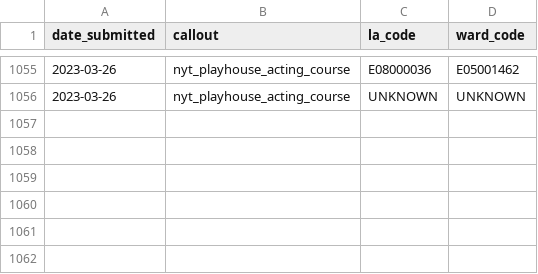
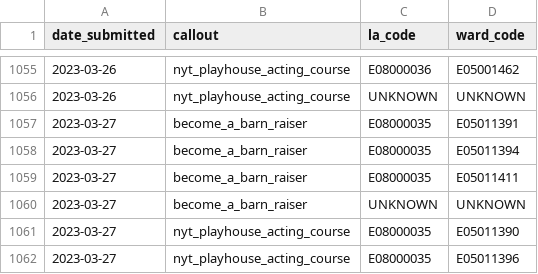
Before and after one commit to open-innovations/leeds-2023, a CSV file: data/metrics/callouts/responses.csv, drawn as a sheet; only a part is shown, gaps mark what is left out; the diff names each change by its address in the sheet, - before the commit and + after, or states it on an @@ line.

```diff
--- a/data/metrics/callouts/responses.csv
+++ b/data/metrics/callouts/responses.csv
+row 1057: 2023-03-27 | become_a_barn_raiser | E08000035 | E05011391
+row 1058: 2023-03-27 | become_a_barn_raiser | E08000035 | E05011394
+row 1059: 2023-03-27 | become_a_barn_raiser | E08000035 | E05011411
+row 1060: 2023-03-27 | become_a_barn_raiser | UNKNOWN | UNKNOWN
+row 1061: 2023-03-27 | nyt_playhouse_acting_course | E08000035 | E05011390
+row 1062: 2023-03-27 | nyt_playhouse_acting_course | E08000035 | E05011396
```
Also changed, not shown: data/metrics/volunteers/shifts.csv, data/metrics/volunteers/volunteers.csv, 21 other files.
